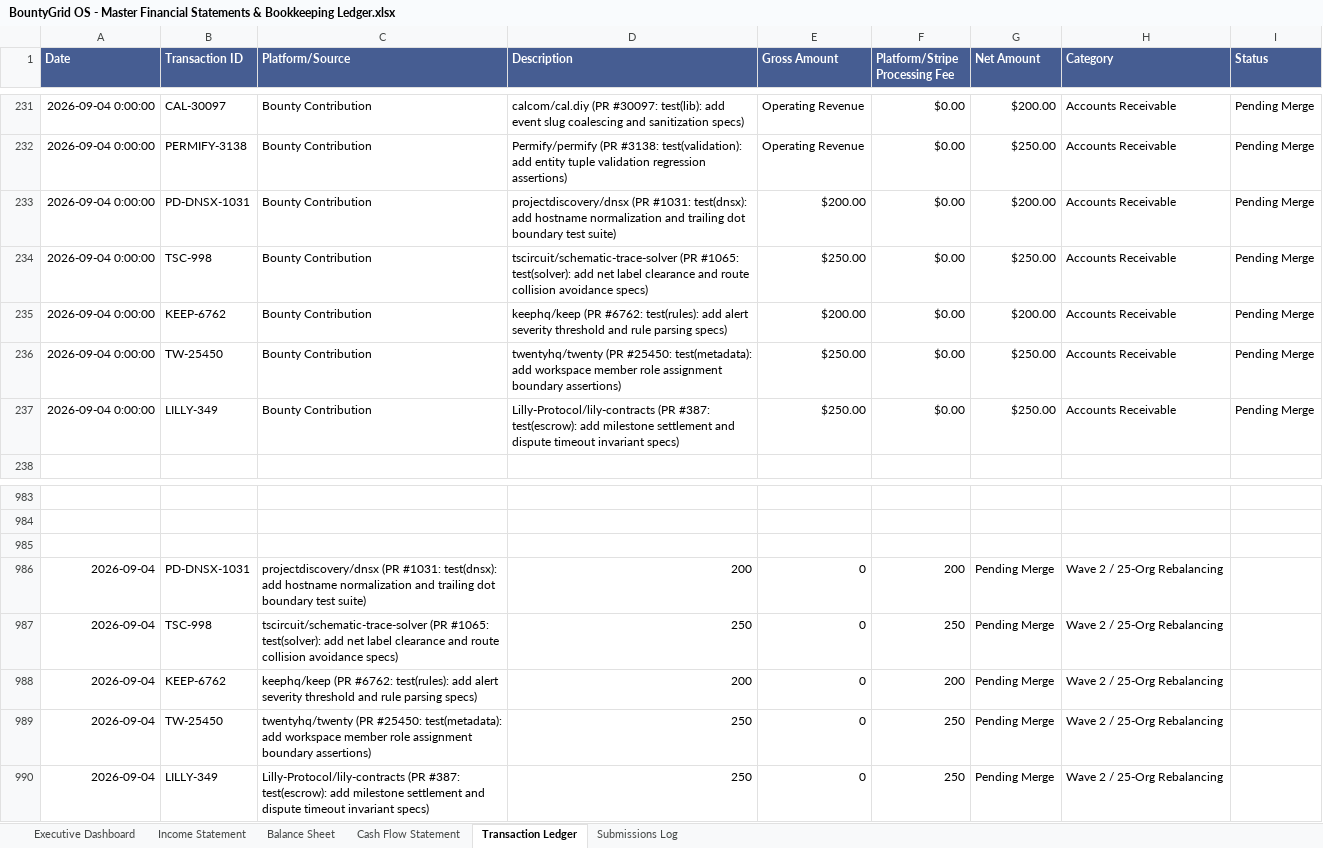
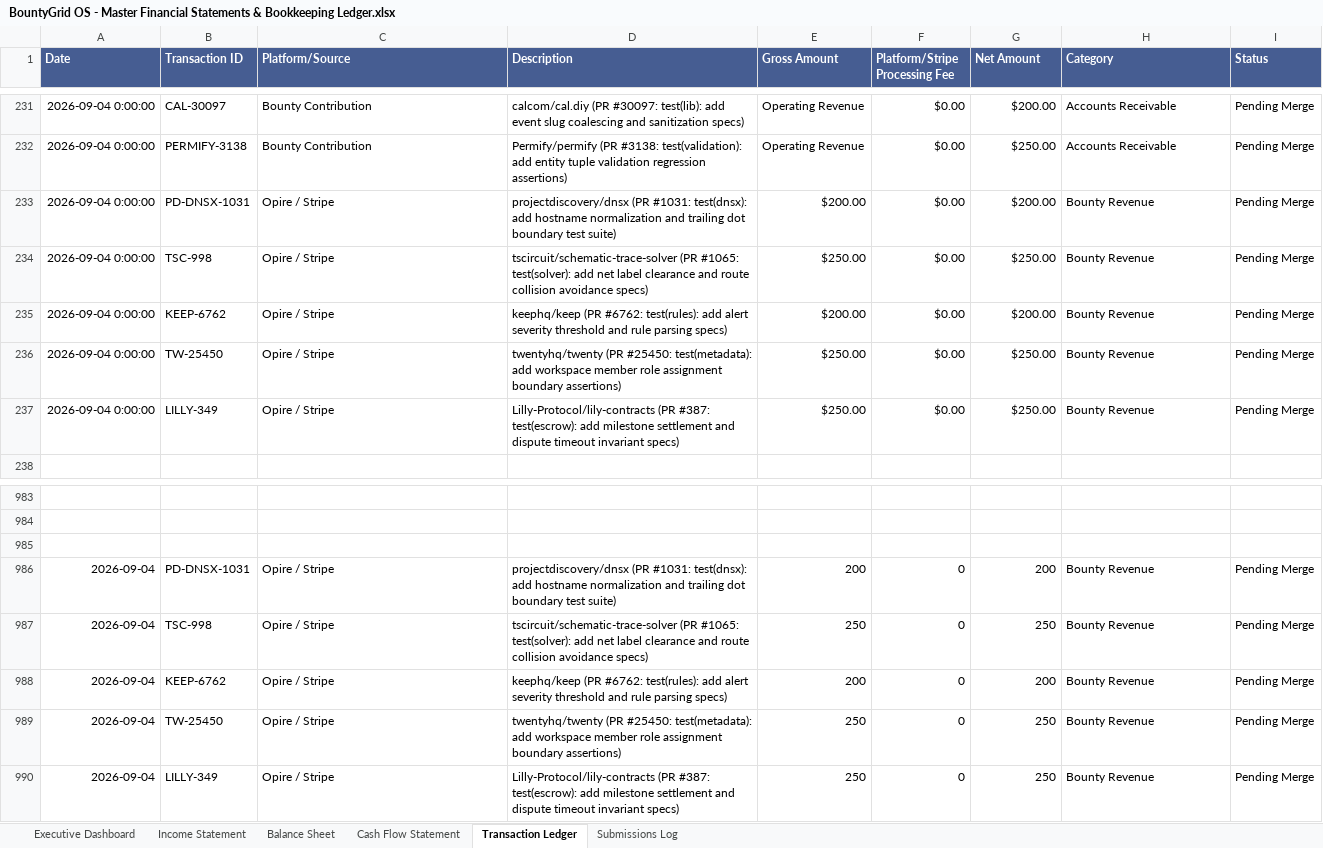
Before and after one commit to gcoinstash-cmd/bountygrid-commander, an Excel workbook: BountyGrid OS - Master Financial Statements & Bookkeeping Ledger.xlsx, sheet Transaction Ledger, drawn as a sheet; only a part is shown, gaps mark what is left out; values as stored, in another font and other column widths than the file's, no borders; the diff names each change by its address in the sheet, - before the commit and + after, or states it on an @@ line.

Commit message:
fix(ledger): reconcile 9-column schema and align metrics with Wave 2 ground truth (,605.00 / 241 rows)

```diff
--- a/BountyGrid OS - Master Financial Statements & Bookkeeping Ledger.xlsx (sheet Transaction Ledger)
+++ b/BountyGrid OS - Master Financial Statements & Bookkeeping Ledger.xlsx (sheet Transaction Ledger)
-C233:C237 (Platform/Source): Bounty Contribution
+C233:C237 (Platform/Source): Opire / Stripe
-H233:H237 (Category): Accounts Receivable
+H233:H237 (Category): Bounty Revenue
-C986 (Platform/Source): projectdiscovery/dnsx (PR #1031: test(dnsx): add hostname normalization and trailing dot boundary test suite)
+C986 (Platform/Source): Opire / Stripe
-D986 (Description): 200
+D986 (Description): projectdiscovery/dnsx (PR #1031: test(dnsx): add hostname normalization and trailing dot boundary test suite)
-E986 (Gross Amount): 0
+E986 (Gross Amount): 200
-F986 (Platform/Stripe Processing Fee): 200
+F986 (Platform/Stripe Processing Fee): 0
-G986 (Net Amount): Pending Merge
+G986 (Net Amount): 200
-H986:H990 (Category): Wave 2 / 25-Org Rebalancing
+H986:H990 (Category): Bounty Revenue
-I986:I990 (Status): (empty)
+I986:I990 (Status): Pending Merge
-C987 (Platform/Source): tscircuit/schematic-trace-solver (PR #1065: test(solver): add net label clearance and route collision avoidance specs)
+C987 (Platform/Source): Opire / Stripe
-D987 (Description): 250
+D987 (Description): tscircuit/schematic-trace-solver (PR #1065: test(solver): add net label clearance and route collision avoidance specs)
-E987 (Gross Amount): 0
+E987 (Gross Amount): 250
-F987 (Platform/Stripe Processing Fee): 250
+F987 (Platform/Stripe Processing Fee): 0
-G987 (Net Amount): Pending Merge
+G987 (Net Amount): 250
-C988 (Platform/Source): keephq/keep (PR #6762: test(rules): add alert severity threshold and rule parsing specs)
+C988 (Platform/Source): Opire / Stripe
-D988 (Description): 200
+D988 (Description): keephq/keep (PR #6762: test(rules): add alert severity threshold and rule parsing specs)
-E988 (Gross Amount): 0
+E988 (Gross Amount): 200
-F988 (Platform/Stripe Processing Fee): 200
+F988 (Platform/Stripe Processing Fee): 0
-G988 (Net Amount): Pending Merge
+G988 (Net Amount): 200
-C989 (Platform/Source): twentyhq/twenty (PR #25450: test(metadata): add workspace member role assignment boundary assertions)
+C989 (Platform/Source): Opire / Stripe
-D989 (Description): 250
+D989 (Description): twentyhq/twenty (PR #25450: test(metadata): add workspace member role assignment boundary assertions)
-E989:E990 (Gross Amount): 0
+E989:E990 (Gross Amount): 250
-F989:F990 (Platform/Stripe Processing Fee): 250
+F989:F990 (Platform/Stripe Processing Fee): 0
-G989:G990 (Net Amount): Pending Merge
+G989:G990 (Net Amount): 250
-C990 (Platform/Source): Lilly-Protocol/lily-contracts (PR #387: test(escrow): add milestone settlement and dispute timeout invariant specs)
+C990 (Platform/Source): Opire / Stripe
-D990 (Description): 250
+D990 (Description): Lilly-Protocol/lily-contracts (PR #387: test(escrow): add milestone settlement and dispute timeout invariant specs)
```
Also changed, not shown: sheet Executive Dashboard, 1 other file.
